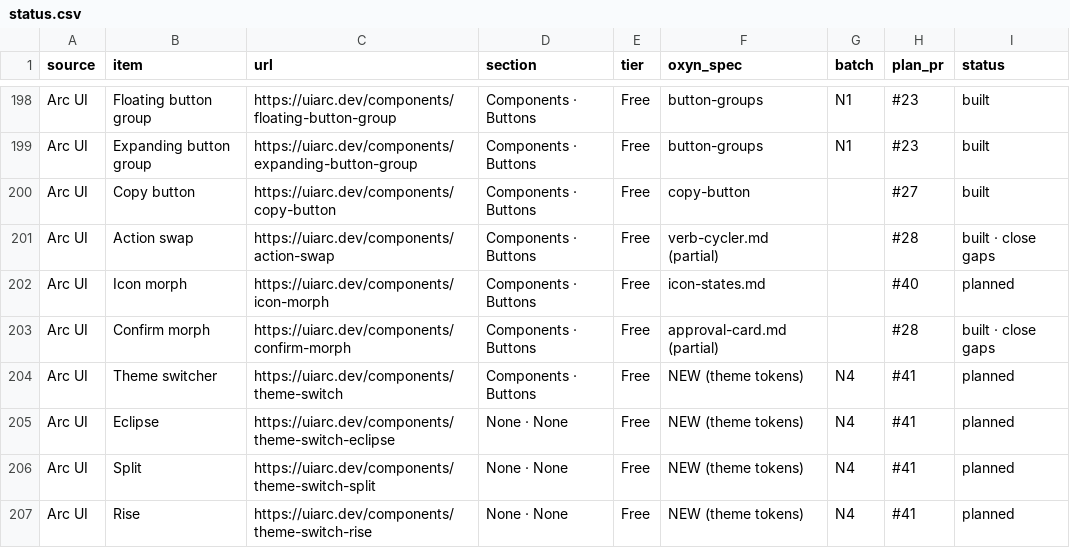
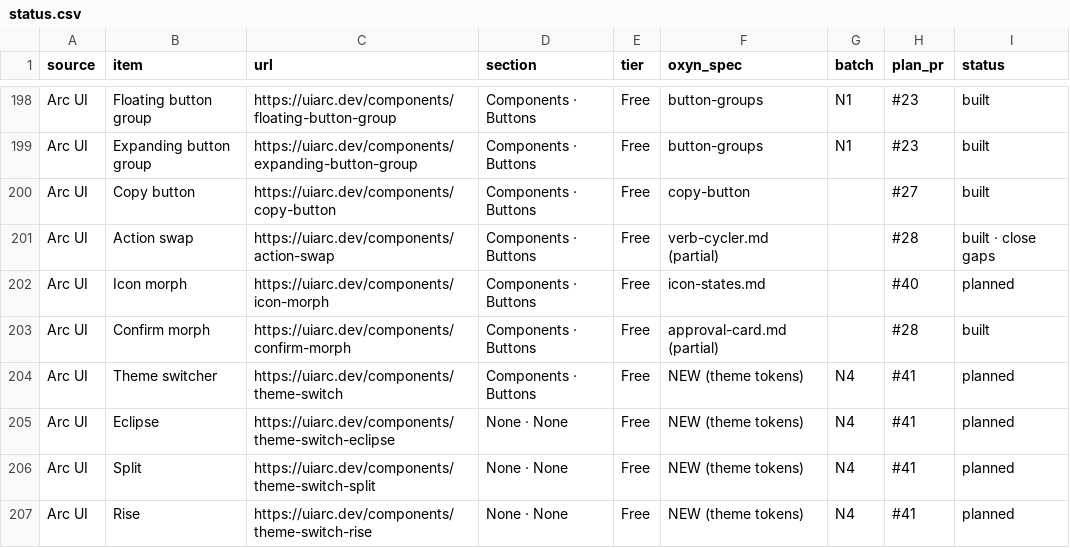
Before and after one commit to ismailqureshi72/Oxyn, a CSV file: docs/parity/status.csv, drawn as a sheet; only a part is shown, gaps mark what is left out; the diff covers the shown part only.

Commit message:
docs(approvals): demos, specs and parity rows for the approvals chunk
Six new specs, new sections in approval-card.md and approvals.md, gallery demos with variants, and seven status rows marked built.

Co-authored-by: Ismail Qureshi <254414836+ismailqureshi72@users.noreply.github.com>

```diff
--- a/docs/parity/status.csv
+++ b/docs/parity/status.csv
@@ -202,3 +202,3 @@ Arc UI,Action swap,https://uiarc.dev/components/action-swap,Components · Button
 Arc UI,Icon morph,https://uiarc.dev/components/icon-morph,Components · Buttons,Free,icon-states.md,,#40,planned
-Arc UI,Confirm morph,https://uiarc.dev/components/confirm-morph,Components · Buttons,Free,approval-card.md (partial),,#28,built · close gaps
+Arc UI,Confirm morph,https://uiarc.dev/components/confirm-morph,Components · Buttons,Free,approval-card.md (partial),,#28,built
 Arc UI,Theme switcher,https://uiarc.dev/components/theme-switch,Components · Buttons,Free,NEW (theme tokens),N4,#41,planned
```
Also changed, not shown: 6 edited cells elsewhere in this file, 12 other files.
